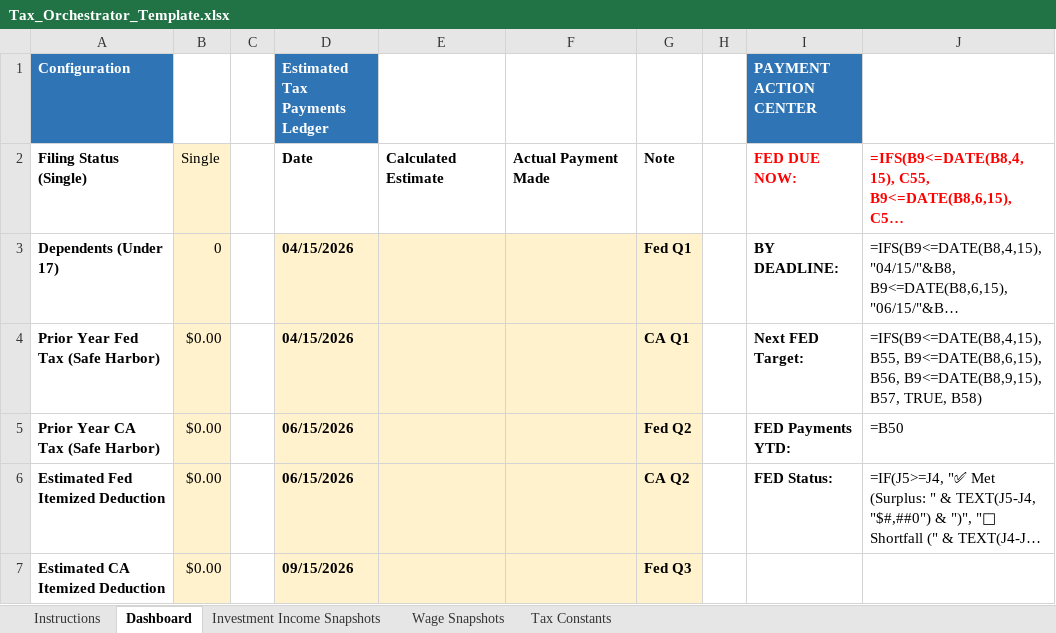
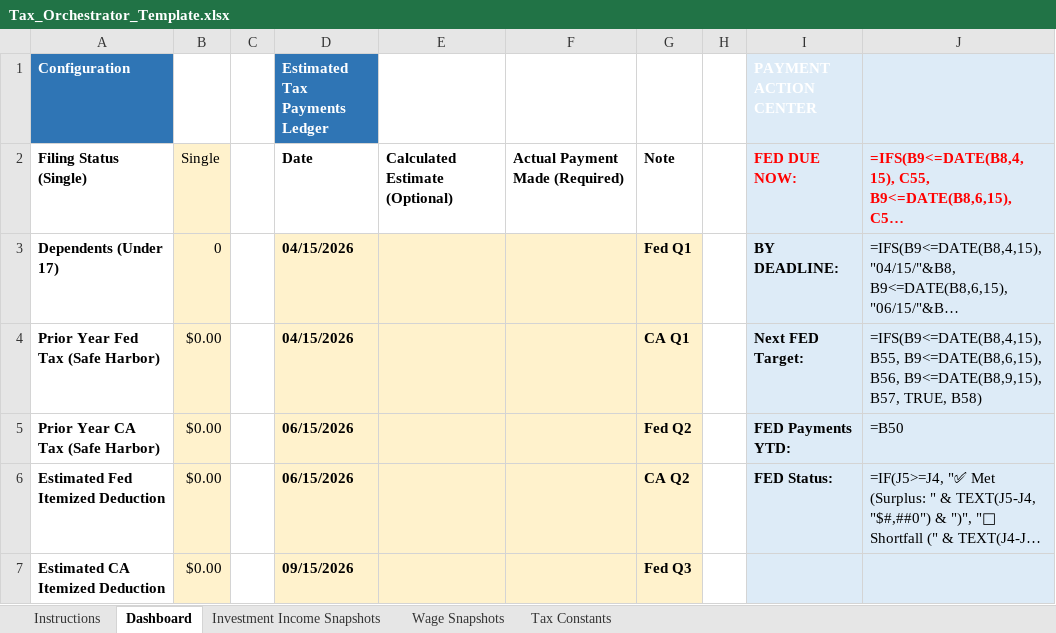
Before and after one commit to rosswait/tax-orchestrator, an Excel workbook: Tax_Orchestrator_Template.xlsx, sheet Dashboard, drawn as a sheet; only a part is shown; long unchanged cells end in …; values as stored, in another font and other column widths than the file's, no borders; formulas without a stored value are shown as written; the diff covers the shown part only; the diff names each change by its address in the sheet, - before the commit and + after, or states it on an @@ line.

Commit message:
Final UX & Content refinement: Action Center styling, Ledger 'Required' labeling, and clean in-cell documentation

```diff
--- a/Tax_Orchestrator_Template.xlsx (sheet Dashboard)
+++ b/Tax_Orchestrator_Template.xlsx (sheet Dashboard)
-I1 fill: #2F75B5
+I1 fill: #DDEBF7
-J1 fill: none
+J1 fill: #DDEBF7
-E2: Calculated Estimate
+E2: Calculated Estimate (Optional)
-F2: Actual Payment Made
+F2: Actual Payment Made (Required)
-I2:J7 fill: none
+I2:J7 fill: #DDEBF7
```
Also changed, not shown: 2 edited cells and cell formats elsewhere in this sheet, sheet Instructions, sheet Tax Constants, 1 other file.
